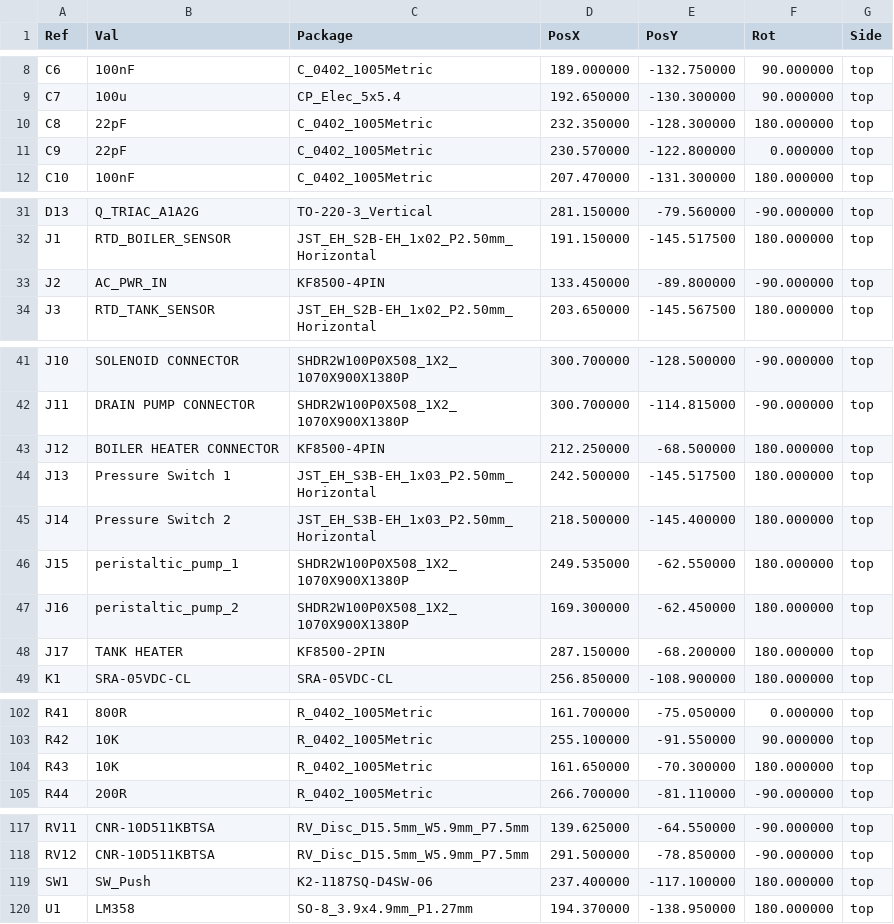
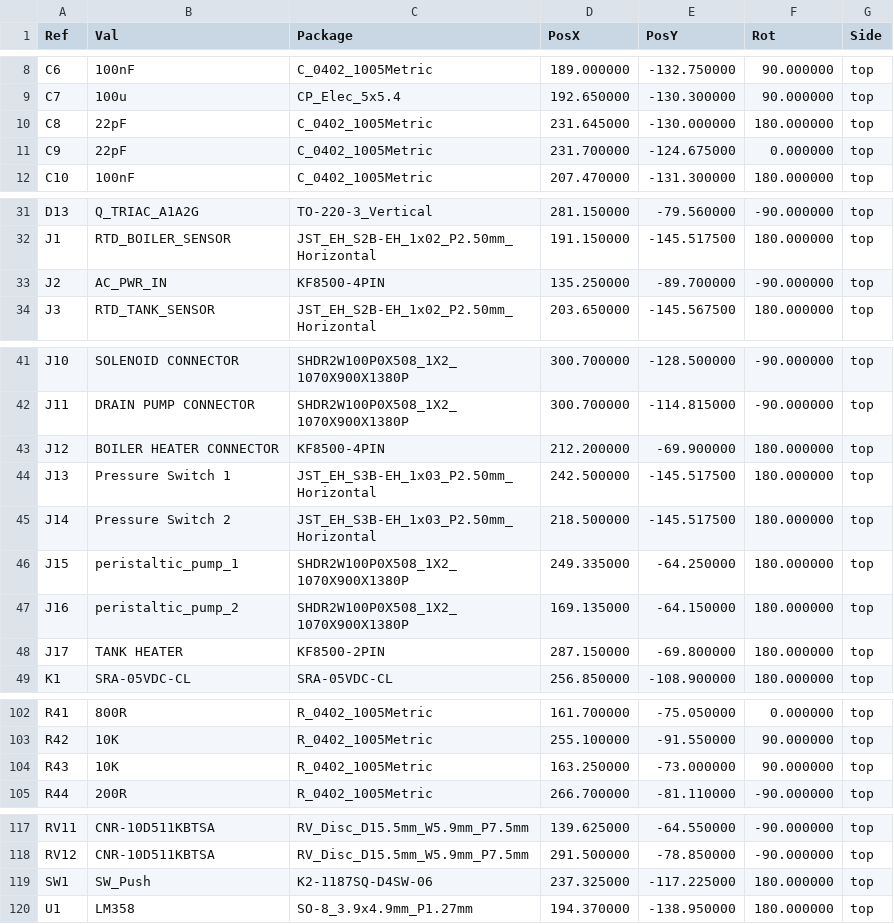
Before and after one commit to R-Mutura/DISHWASHER, a CSV file: dish_washwer_hardware/MAIN_PCB_cpl/Steel_form_Dish_washer PART 1-top-pos.csv, drawn as a sheet; only a part is shown, gaps mark what is left out; the diff covers the shown part only.

```diff
--- a/dish_washwer_hardware/MAIN_PCB_cpl/Steel_form_Dish_washer PART 1-top-pos.csv
+++ b/dish_washwer_hardware/MAIN_PCB_cpl/Steel_form_Dish_washer PART 1-top-pos.csv
@@ -9,4 +9,4 @@ Ref,Val,Package,PosX,PosY,Rot,Side
 "C7","100u","CP_Elec_5x5.4",192.650000,-130.300000,90.000000,top
-"C8","22pF","C_0402_1005Metric",232.350000,-128.300000,180.000000,top
-"C9","22pF","C_0402_1005Metric",230.570000,-122.800000,0.000000,top
+"C8","22pF","C_0402_1005Metric",231.645000,-130.000000,180.000000,top
+"C9","22pF","C_0402_1005Metric",231.700000,-124.675000,0.000000,top
 "C10","100nF","C_0402_1005Metric",207.470000,-131.300000,180.000000,top
@@ -32,3 +32,3 @@ Ref,Val,Package,PosX,PosY,Rot,Side
 "J1","RTD_BOILER_SENSOR","JST_EH_S2B-EH_1x02_P2.50mm_Horizontal",191.150000,-145.517500,180.000000,top
-"J2","AC_PWR_IN","KF8500-4PIN",133.450000,-89.800000,-90.000000,top
+"J2","AC_PWR_IN","KF8500-4PIN",135.250000,-89.700000,-90.000000,top
 "J3","RTD_TANK_SENSOR","JST_EH_S2B-EH_1x02_P2.50mm_Horizontal",203.650000,-145.567500,180.000000,top
@@ -42,8 +42,8 @@ Ref,Val,Package,PosX,PosY,Rot,Side
 "J11","DRAIN PUMP CONNECTOR","SHDR2W100P0X508_1X2_1070X900X1380P",300.700000,-114.815000,-90.000000,top
-"J12","BOILER HEATER CONNECTOR","KF8500-4PIN",212.250000,-68.500000,180.000000,top
+"J12","BOILER HEATER CONNECTOR","KF8500-4PIN",212.200000,-69.900000,180.000000,top
 "J13","Pressure Switch 1","JST_EH_S3B-EH_1x03_P2.50mm_Horizontal",242.500000,-145.517500,180.000000,top
-"J14","Pressure Switch 2","JST_EH_S3B-EH_1x03_P2.50mm_Horizontal",218.500000,-145.400000,180.000000,top
-"J15","peristaltic_pump_1","SHDR2W100P0X508_1X2_1070X900X1380P",249.535000,-62.550000,180.000000,top
-"J16","peristaltic_pump_2","SHDR2W100P0X508_1X2_1070X900X1380P",169.300000,-62.450000,180.000000,top
-"J17","TANK HEATER","KF8500-2PIN",287.150000,-68.200000,180.000000,top
+"J14","Pressure Switch 2","JST_EH_S3B-EH_1x03_P2.50mm_Horizontal",218.500000,-145.517500,180.000000,top
+"J15","peristaltic_pump_1","SHDR2W100P0X508_1X2_1070X900X1380P",249.335000,-64.250000,180.000000,top
+"J16","peristaltic_pump_2","SHDR2W100P0X508_1X2_1070X900X1380P",169.135000,-64.150000,180.000000,top
+"J17","TANK HEATER","KF8500-2PIN",287.150000,-69.800000,180.000000,top
 "K1","SRA-05VDC-CL","SRA-05VDC-CL",256.850000,-108.900000,180.000000,top
@@ -103,3 +103,3 @@ Ref,Val,Package,PosX,PosY,Rot,Side
 "R42","10K","R_0402_1005Metric",255.100000,-91.550000,90.000000,top
-"R43","10K","R_0402_1005Metric",161.650000,-70.300000,180.000000,top
+"R43","10K","R_0402_1005Metric",163.250000,-73.000000,90.000000,top
 "R44","200R","R_0402_1005Metric",266.700000,-81.110000,-90.000000,top
@@ -118,3 +118,3 @@ Ref,Val,Package,PosX,PosY,Rot,Side
 "RV12","CNR-10D511KBTSA","RV_Disc_D15.5mm_W5.9mm_P7.5mm",291.500000,-78.850000,-90.000000,top
-"SW1","SW_Push","K2-1187SQ-D4SW-06",237.400000,-117.100000,180.000000,top
+"SW1","SW_Push","K2-1187SQ-D4SW-06",237.325000,-117.225000,180.000000,top
 "U1","LM358","SO-8_3.9x4.9mm_P1.27mm",194.370000,-138.950000,180.000000,top
```
Also changed, not shown: 2 edited cells elsewhere in this file, 55 other files.
